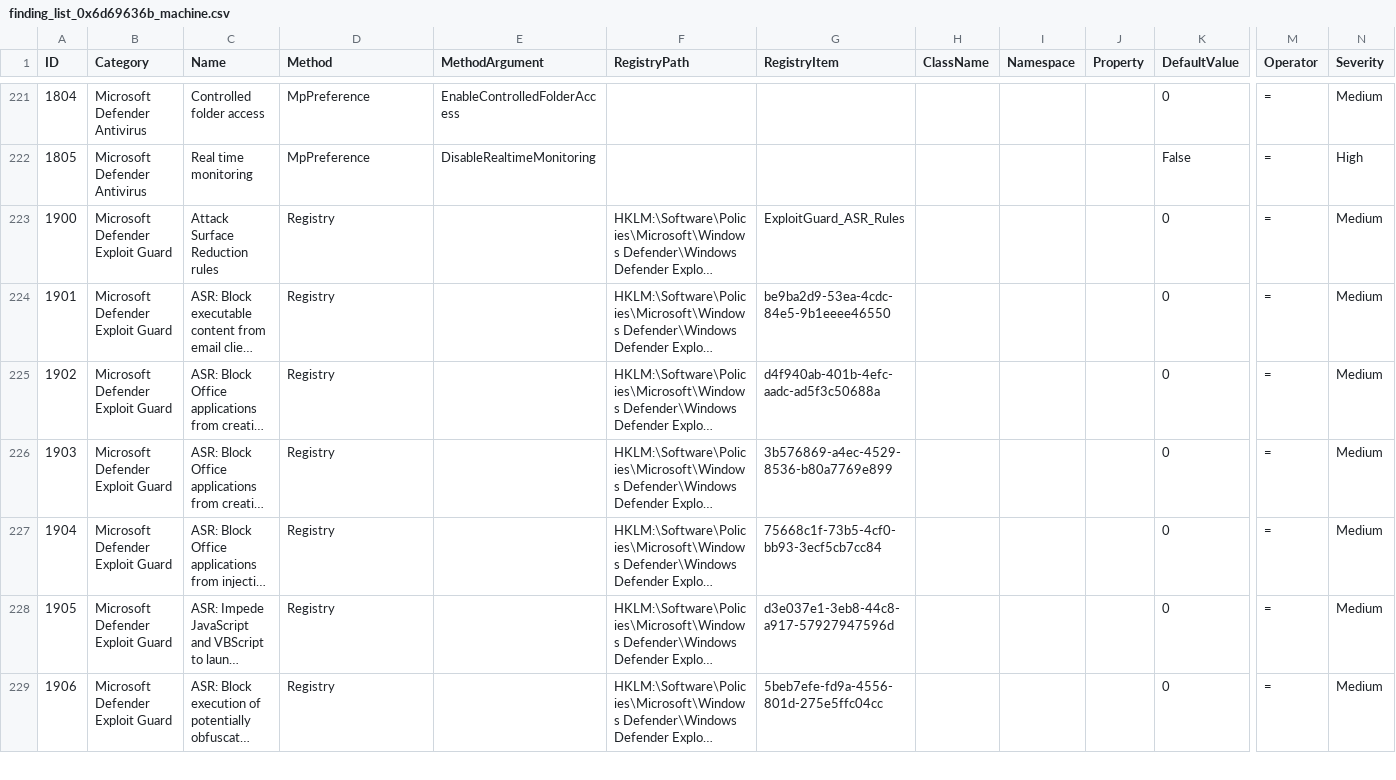
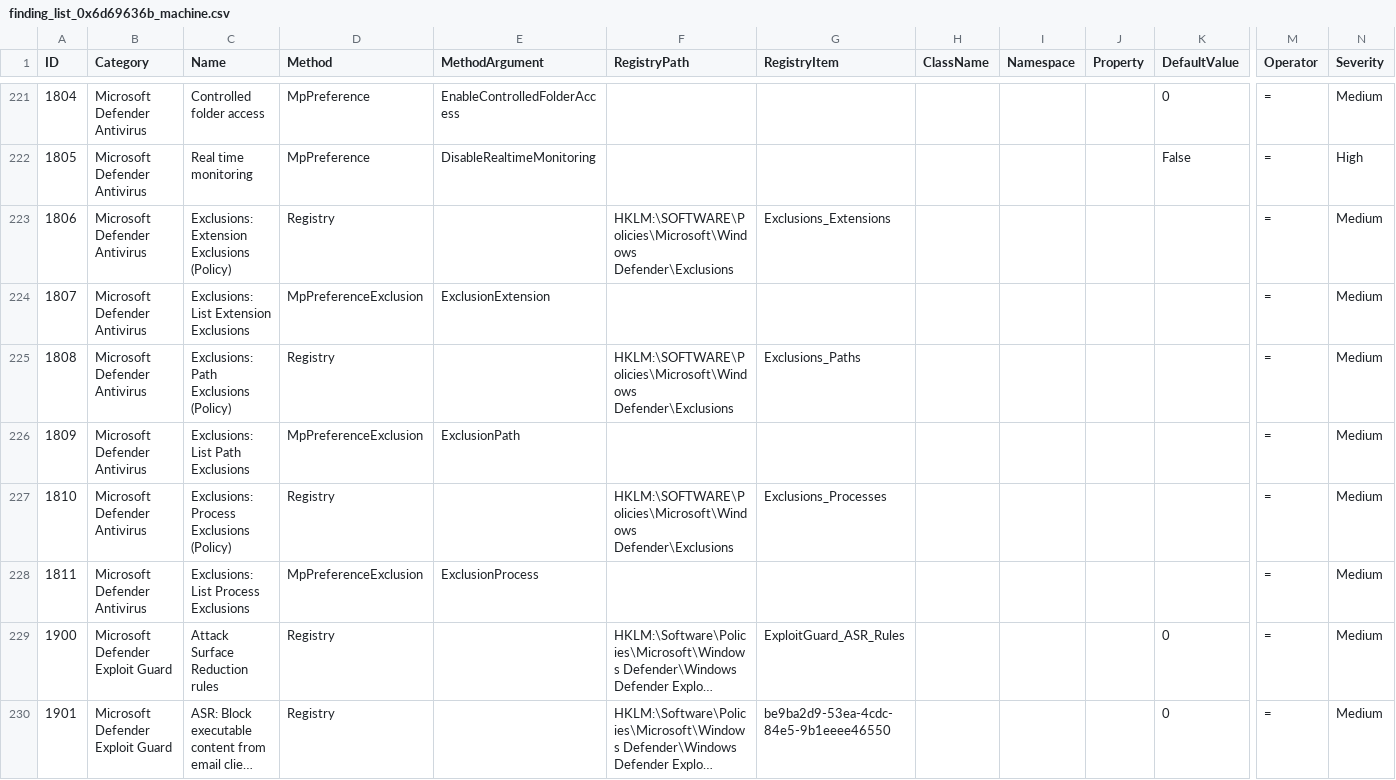
Before and after one commit to 0x6d69636b/windows_hardening, a CSV file: lists/finding_list_0x6d69636b_machine.csv, drawn as a sheet; only a part is shown, gaps mark what is left out; the shorter side is filled out with more unchanged rows; long unchanged cells end in …; rows hold the shown columns only; the diff names each change by its address in the sheet, - before the commit and + after, or states it on an @@ line.

Commit message:
Add checks for Microsoft Defender exclusions

```diff
--- a/lists/finding_list_0x6d69636b_machine.csv
+++ b/lists/finding_list_0x6d69636b_machine.csv
+row 223: 1806 | Microsoft Defender Antivirus | Exclusions: Extension Exclusions (Policy) | Registry |  | HKLM:\SOFTWARE\Policies\Microsoft\Windows Defender\Exclusions | Exclusions_Extensions |  |  |  |  | = | Medium
+row 224: 1807 | Microsoft Defender Antivirus | Exclusions: List Extension Exclusions | MpPreferenceExclusion | ExclusionExtension |  |  |  |  |  |  | = | Medium
+row 225: 1808 | Microsoft Defender Antivirus | Exclusions: Path Exclusions (Policy) | Registry |  | HKLM:\SOFTWARE\Policies\Microsoft\Windows Defender\Exclusions | Exclusions_Paths |  |  |  |  | = | Medium
+row 226: 1809 | Microsoft Defender Antivirus | Exclusions: List Path Exclusions | MpPreferenceExclusion | ExclusionPath |  |  |  |  |  |  | = | Medium
+row 227: 1810 | Microsoft Defender Antivirus | Exclusions: Process Exclusions (Policy) | Registry |  | HKLM:\SOFTWARE\Policies\Microsoft\Windows Defender\Exclusions | Exclusions_Processes |  |  |  |  | = | Medium
+row 228: 1811 | Microsoft Defender Antivirus | Exclusions: List Process Exclusions | MpPreferenceExclusion | ExclusionProcess |  |  |  |  |  |  | = | Medium
```
Also changed, not shown: 2 other files.
